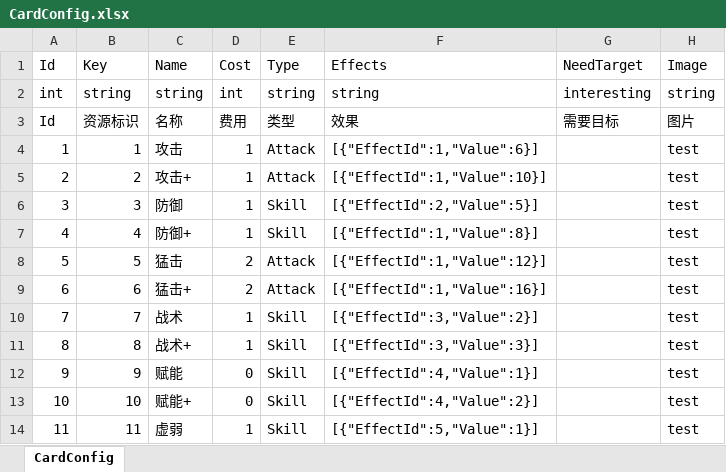
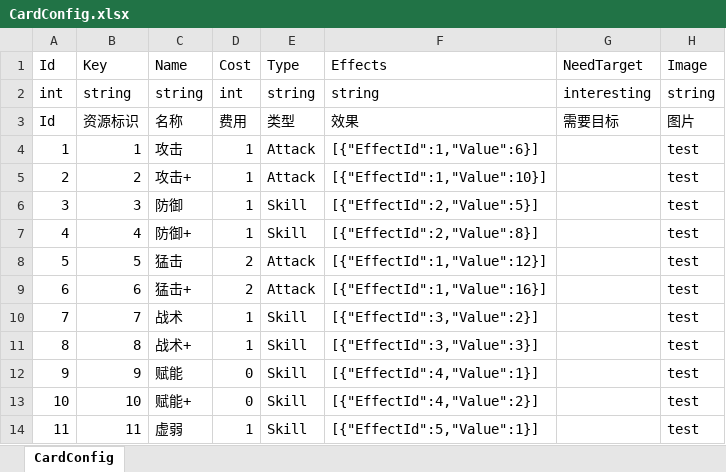
Before and after one commit to koto233/Unity-Roguelike-Deckbuilder, an Excel workbook: Roguelike-Deckbuilder/Assets/Config/Excel/CardConfig.xlsx, sheet CardConfig, drawn as a sheet; values as stored, in another font and other column widths than the file's, no borders; the diff names each change by its address in the sheet, - before the commit and + after, or states it on an @@ line.

Commit message:
feat(Battle): 添加卡牌飞行特效和优化手牌变更事件
- 新增 CardFlyFx 预制体和相关脚本，实现卡牌飞行动画效果
- 重构 HandChangedEvent 事件结构，添加 ChangedCards 和 ChangeType
  字段以支持不同类型的手牌变化
- 更新 Player.DrawCards 方法，增加 ignore 参数控制事件发布
- 修改 BattleController 中手牌移除逻辑，完善事件参数传递
- 调整 UIBattlePresenter 和 UIHandZone 中的手牌刷新逻辑，支持
  增加、移除、刷新三种类型的差异化处理
- 集成 UniTask 和 DOTween 支持卡牌动画效果

```diff
--- a/Roguelike-Deckbuilder/Assets/Config/Excel/CardConfig.xlsx (sheet CardConfig)
+++ b/Roguelike-Deckbuilder/Assets/Config/Excel/CardConfig.xlsx (sheet CardConfig)
-F7 (Effects): [{"EffectId":1,"Value":8}]
+F7 (Effects): [{"EffectId":2,"Value":8}]
```
Also changed, not shown: 16 other files.
